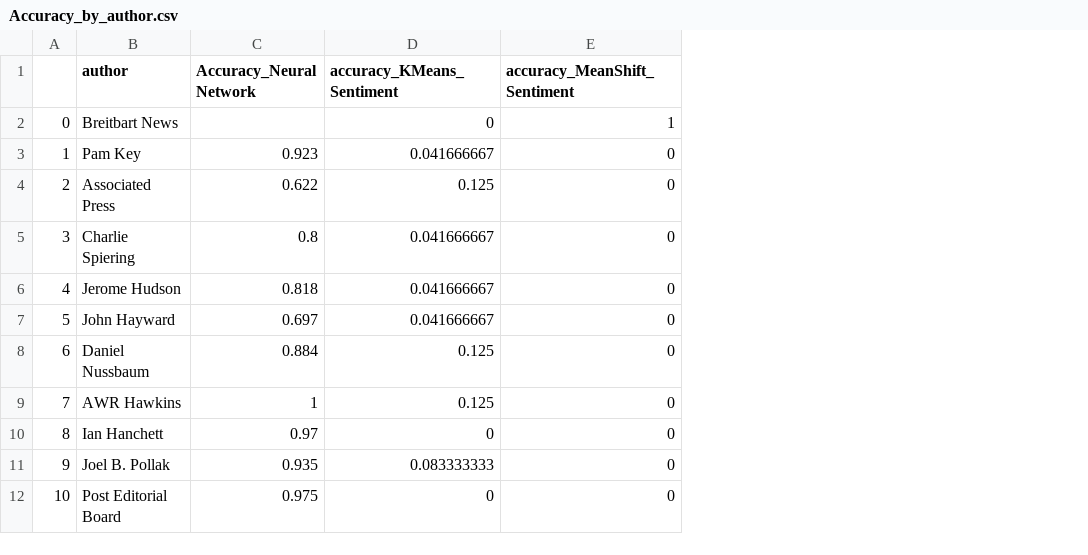
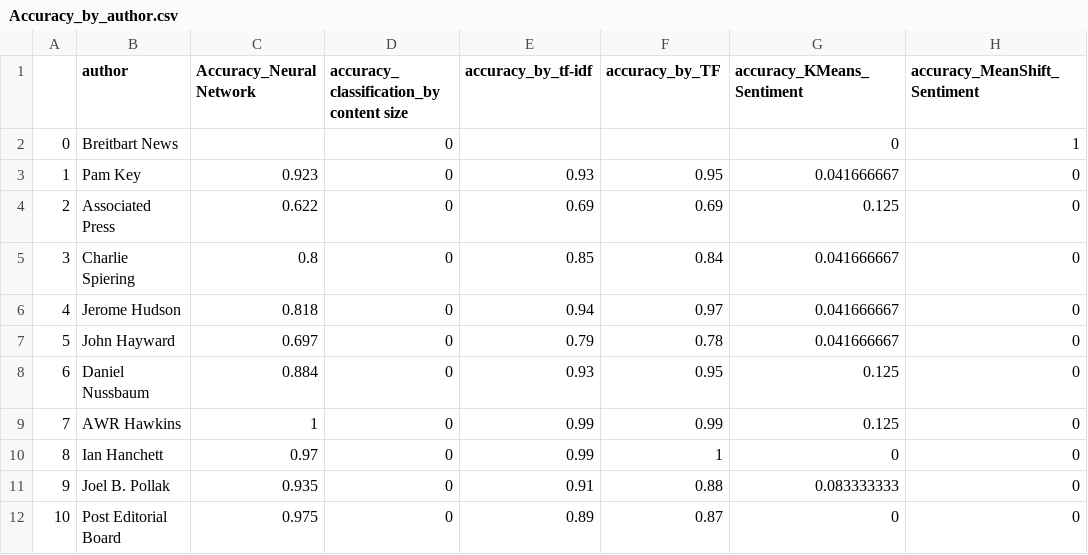
Before and after one commit to drykkur/Comp-Tools-FinalProj, a CSV file: Accuracy_by_author.csv, drawn as a sheet; only a part is shown; the diff names each change by its address in the sheet, - before the commit and + after, or states it on an @@ line.

Commit message:
results update
results updates

```diff
--- a/Accuracy_by_author.csv
+++ b/Accuracy_by_author.csv
+column D, rows 1-12: accuracy_ classification_by content size | 0 | 0 | 0 | 0 | 0 | 0 | 0 | 0 | 0 | 0 | 0
+column E (accuracy_by_tf-idf), rows 3-12: 0.93 | 0.69 | 0.85 | 0.94 | 0.79 | 0.93 | 0.99 | 0.99 | 0.91 | 0.89
+column F (accuracy_by_TF), rows 3-12: 0.95 | 0.69 | 0.84 | 0.97 | 0.78 | 0.95 | 0.99 | 1 | 0.88 | 0.87
```
